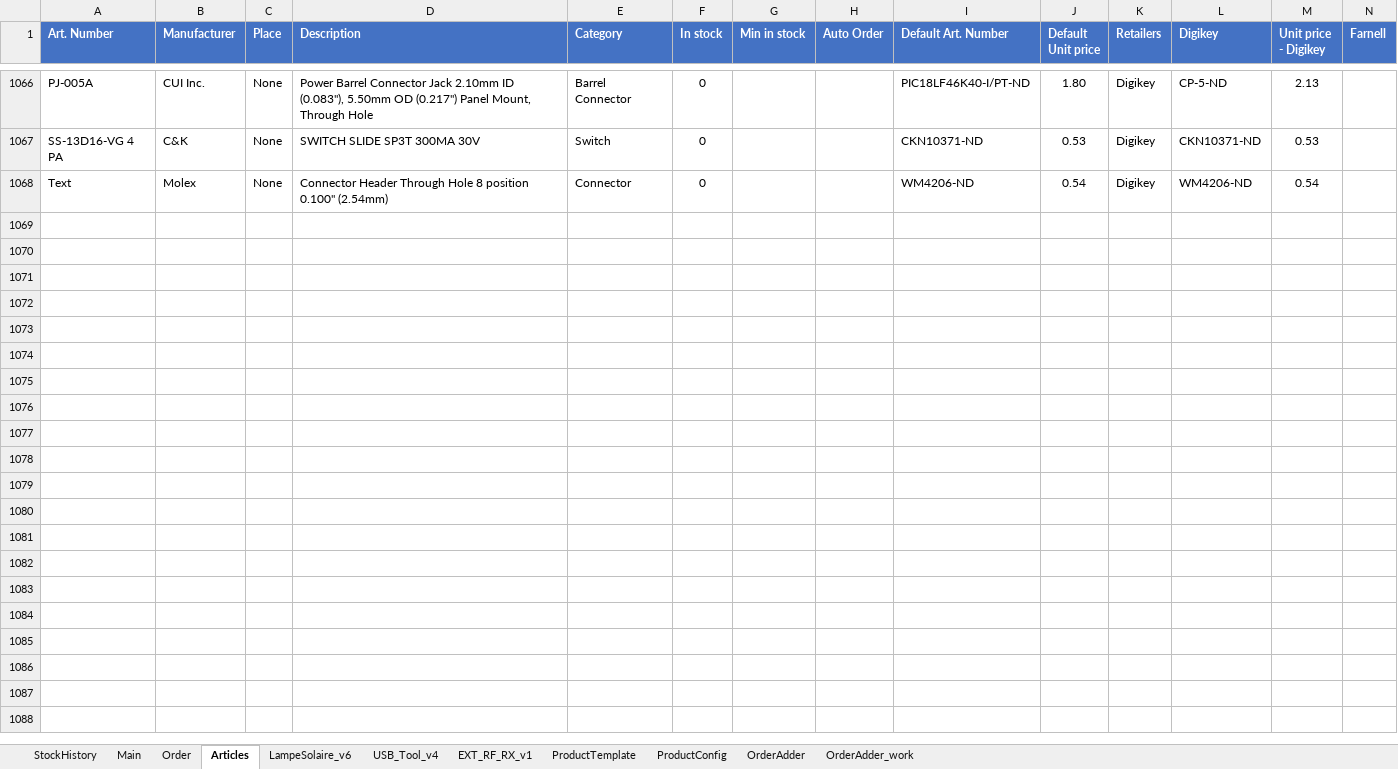
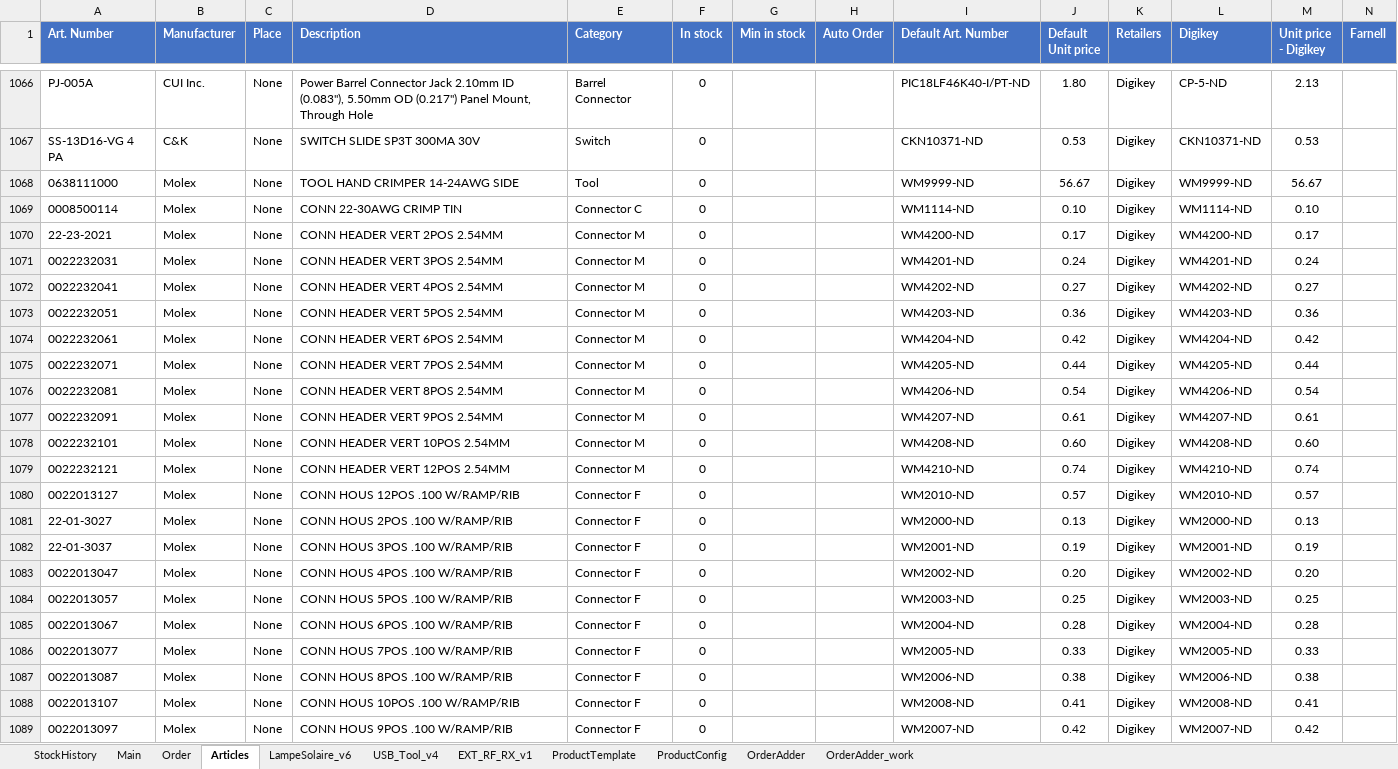
Before and after one commit to esseivan/Stock, an Excel workbook: Stock.xlsm, sheet Articles, drawn as a sheet; only a part is shown, gaps mark what is left out; values as stored, in another font and other column widths than the file's, no borders; conditional formats and table styles not drawn; addresses are those after the commit; rows hold the shown columns only; the diff names each change by its address in the sheet, - before the commit and + after, or states it on an @@ line.

```diff
--- a/Stock.xlsm (sheet Articles)
+++ b/Stock.xlsm (sheet Articles)
+row 1068: 0638111000 | Molex | None | TOOL HAND CRIMPER 14-24AWG SIDE | Tool | 0 |  |  | WM9999-ND | 56.67 | Digikey | WM9999-ND | 56.67
+row 1069: 0008500114 | Molex | None | CONN 22-30AWG CRIMP TIN | Connector C | 0 |  |  | WM1114-ND | 0.10 | Digikey | WM1114-ND | 0.10
+row 1070: 22-23-2021 | Molex | None | CONN HEADER VERT 2POS 2.54MM | Connector M | 0 |  |  | WM4200-ND | 0.17 | Digikey | WM4200-ND | 0.17
+row 1071: 0022232031 | Molex | None | CONN HEADER VERT 3POS 2.54MM | Connector M | 0 |  |  | WM4201-ND | 0.24 | Digikey | WM4201-ND | 0.24
+row 1072: 0022232041 | Molex | None | CONN HEADER VERT 4POS 2.54MM | Connector M | 0 |  |  | WM4202-ND | 0.27 | Digikey | WM4202-ND | 0.27
+row 1073: 0022232051 | Molex | None | CONN HEADER VERT 5POS 2.54MM | Connector M | 0 |  |  | WM4203-ND | 0.36 | Digikey | WM4203-ND | 0.36
+row 1074: 0022232061 | Molex | None | CONN HEADER VERT 6POS 2.54MM | Connector M | 0 |  |  | WM4204-ND | 0.42 | Digikey | WM4204-ND | 0.42
+row 1075: 0022232071 | Molex | None | CONN HEADER VERT 7POS 2.54MM | Connector M | 0 |  |  | WM4205-ND | 0.44 | Digikey | WM4205-ND | 0.44
-A1076 (Art. Number): Text
+A1076 (Art. Number): 0022232081
-D1076 (Description): Connector Header Through Hole 8 position 0.100" (2.54mm)
+D1076 (Description): CONN HEADER VERT 8POS 2.54MM
-E1076 (Category): Connector
+E1076 (Category): Connector M
+row 1077: 0022232091 | Molex | None | CONN HEADER VERT 9POS 2.54MM | Connector M | 0 |  |  | WM4207-ND | 0.61 | Digikey | WM4207-ND | 0.61
+row 1078: 0022232101 | Molex | None | CONN HEADER VERT 10POS 2.54MM | Connector M | 0 |  |  | WM4208-ND | 0.60 | Digikey | WM4208-ND | 0.60
+row 1079: 0022232121 | Molex | None | CONN HEADER VERT 12POS 2.54MM | Connector M | 0 |  |  | WM4210-ND | 0.74 | Digikey | WM4210-ND | 0.74
+row 1080: 0022013127 | Molex | None | CONN HOUS 12POS .100 W/RAMP/RIB | Connector F | 0 |  |  | WM2010-ND | 0.57 | Digikey | WM2010-ND | 0.57
+row 1081: 22-01-3027 | Molex | None | CONN HOUS 2POS .100 W/RAMP/RIB | Connector F | 0 |  |  | WM2000-ND | 0.13 | Digikey | WM2000-ND | 0.13
+row 1082: 22-01-3037 | Molex | None | CONN HOUS 3POS .100 W/RAMP/RIB | Connector F | 0 |  |  | WM2001-ND | 0.19 | Digikey | WM2001-ND | 0.19
+row 1083: 0022013047 | Molex | None | CONN HOUS 4POS .100 W/RAMP/RIB | Connector F | 0 |  |  | WM2002-ND | 0.20 | Digikey | WM2002-ND | 0.20
+row 1084: 0022013057 | Molex | None | CONN HOUS 5POS .100 W/RAMP/RIB | Connector F | 0 |  |  | WM2003-ND | 0.25 | Digikey | WM2003-ND | 0.25
+row 1085: 0022013067 | Molex | None | CONN HOUS 6POS .100 W/RAMP/RIB | Connector F | 0 |  |  | WM2004-ND | 0.28 | Digikey | WM2004-ND | 0.28
+row 1086: 0022013077 | Molex | None | CONN HOUS 7POS .100 W/RAMP/RIB | Connector F | 0 |  |  | WM2005-ND | 0.33 | Digikey | WM2005-ND | 0.33
+row 1087: 0022013087 | Molex | None | CONN HOUS 8POS .100 W/RAMP/RIB | Connector F | 0 |  |  | WM2006-ND | 0.38 | Digikey | WM2006-ND | 0.38
+row 1088: 0022013107 | Molex | None | CONN HOUS 10POS .100 W/RAMP/RIB | Connector F | 0 |  |  | WM2008-ND | 0.41 | Digikey | WM2008-ND | 0.41
+row 1089: 0022013097 | Molex | None | CONN HOUS 9POS .100 W/RAMP/RIB | Connector F | 0 |  |  | WM2007-ND | 0.42 | Digikey | WM2007-ND | 0.42
```
Also changed, not shown: sheet StockHistory, src.xlsm.
